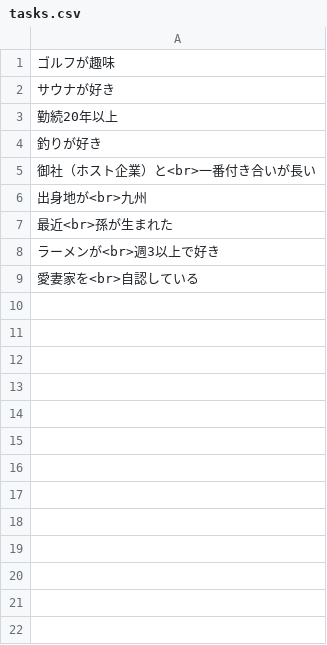
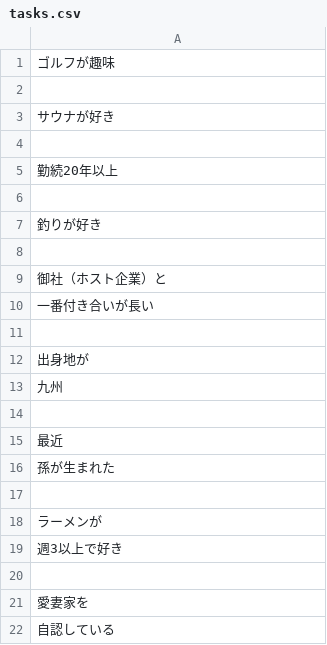
Before and after one commit to m-kubota-ad/bounenkai, a CSV file: tasks.csv, drawn as a sheet.

```diff
--- a/tasks.csv
+++ b/tasks.csv
@@ -1,9 +1,22 @@
 ゴルフが趣味
+
 サウナが好き
+
 勤続20年以上
+
 釣りが好き
-御社（ホスト企業）と<br>一番付き合いが長い
-出身地が<br>九州
-最近<br>孫が生まれた
-ラーメンが<br>週3以上で好き
-愛妻家を<br>自認している
+
+御社（ホスト企業）と
+一番付き合いが長い
+
+出身地が
+九州
+
+最近
+孫が生まれた
+
+ラーメンが
+週3以上で好き
+
+愛妻家を
+自認している
```
Also changed, not shown: 2 other files.
